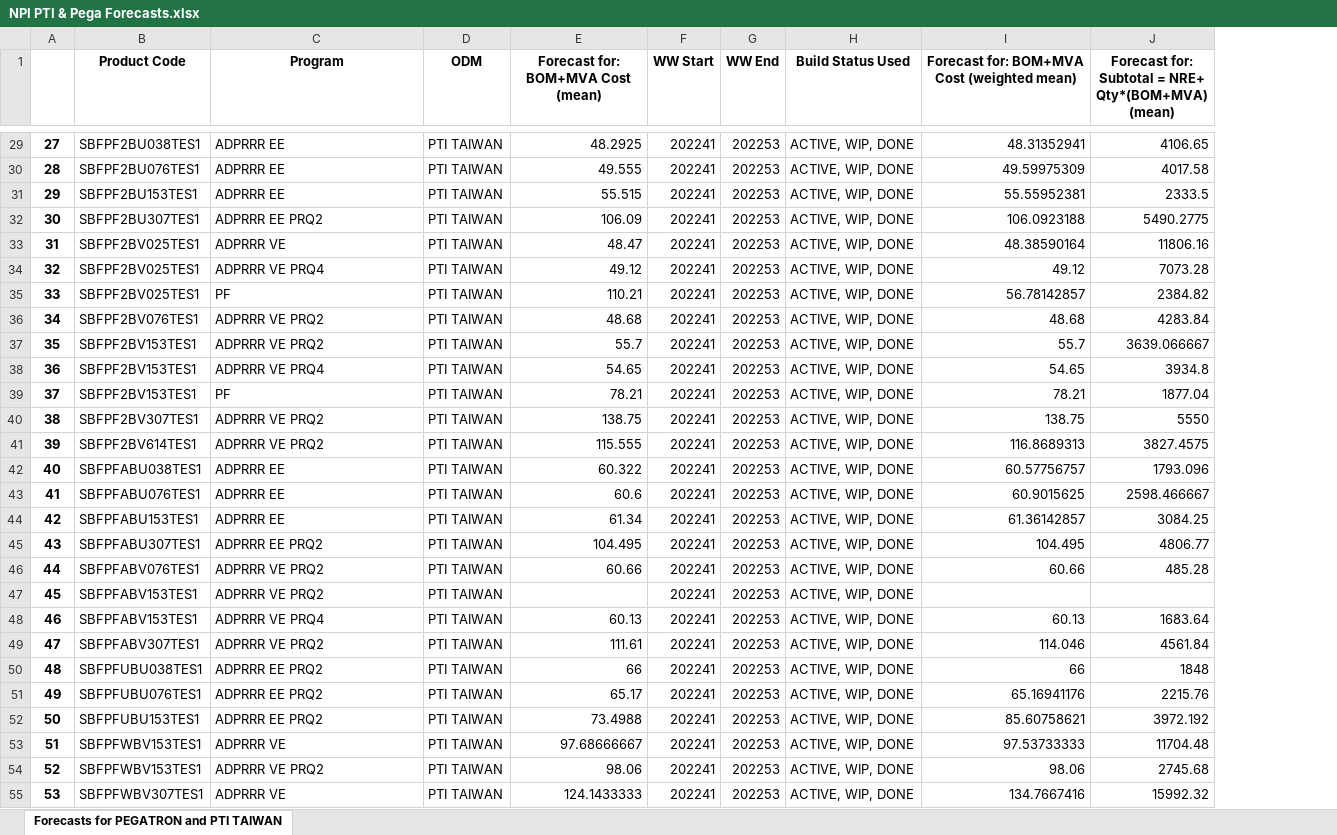
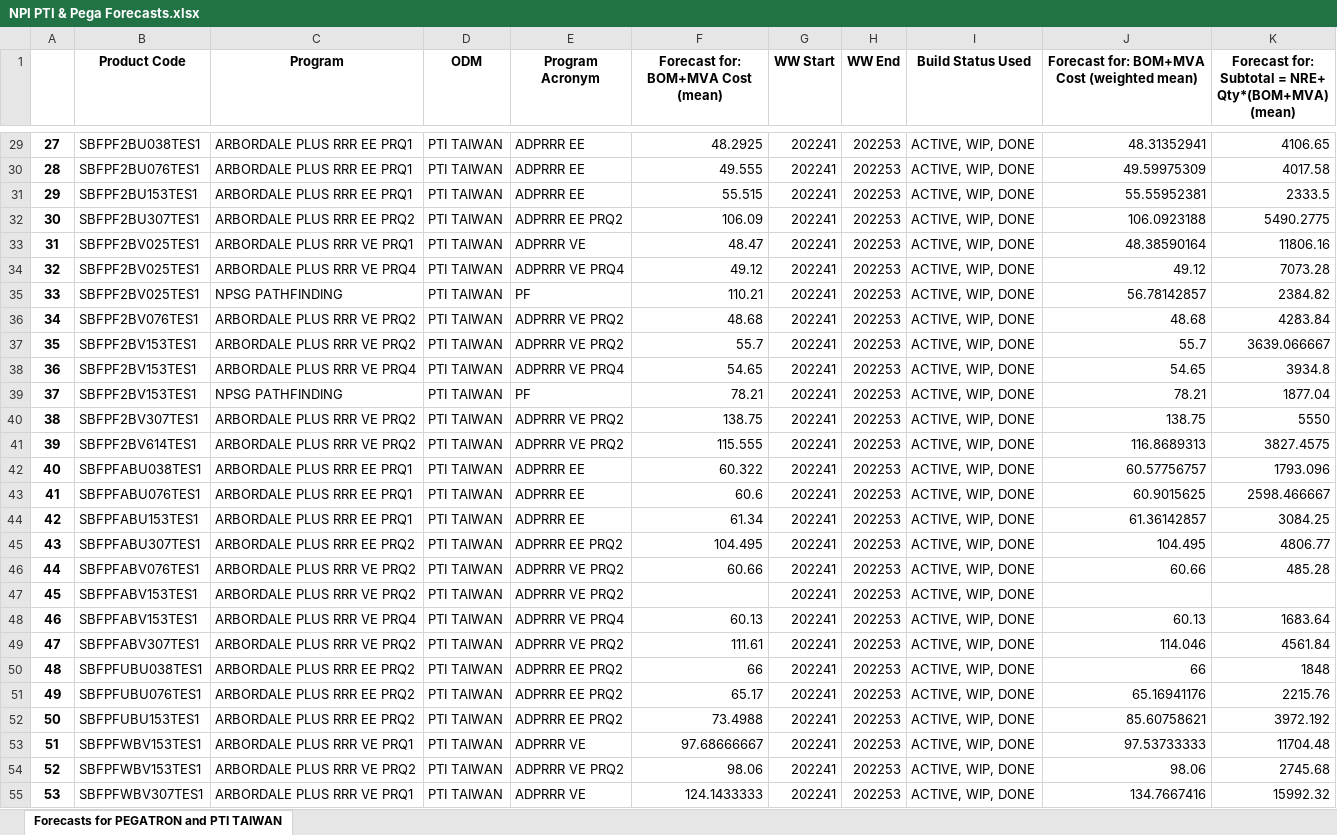
Before and after one commit to akomarla/forecast_npi_costs, an Excel workbook: odm_quote_forecast/anchored_results/NPI PTI & Pega Forecasts.xlsx, sheet Forecasts for PEGATRON and PTI TAIWAN, drawn as a sheet; only a part is shown, gaps mark what is left out; values as stored, in another font and other column widths than the file's, no borders; the diff covers the shown part only; the diff names each change by its address in the sheet, - before the commit and + after, or states it on an @@ line.

```diff
--- a/odm_quote_forecast/anchored_results/NPI PTI & Pega Forecasts.xlsx (sheet Forecasts for PEGATRON and PTI TAIWAN)
+++ b/odm_quote_forecast/anchored_results/NPI PTI & Pega Forecasts.xlsx (sheet Forecasts for PEGATRON and PTI TAIWAN)
+column E (Program Acronym), rows 29-55: ADPRRR EE | ADPRRR EE | ADPRRR EE | ADPRRR EE PRQ2 | ADPRRR VE | ADPRRR VE PRQ4 | PF | ADPRRR VE PRQ2 | ADPRRR VE PRQ2 | ADPRRR VE PRQ4 | PF | ADPRRR VE PRQ2 | ADPRRR VE PRQ2 | ADPRRR EE | ADPRRR EE | ADPRRR EE | ADPRRR EE PRQ2 | ADPRRR VE PRQ2 | ADPRRR VE PRQ2 | ADPRRR VE PRQ4 | ADPRRR VE PRQ2 | ADPRRR EE PRQ2 | ADPRRR EE PRQ2 | ADPRRR EE PRQ2 | ADPRRR VE | ADPRRR VE PRQ2 | ADPRRR VE
-C29:C31 (Program): ADPRRR EE
+C29:C31 (Program): ARBORDALE PLUS RRR EE PRQ1
-C32 (Program): ADPRRR EE PRQ2
+C32 (Program): ARBORDALE PLUS RRR EE PRQ2
-C33 (Program): ADPRRR VE
+C33 (Program): ARBORDALE PLUS RRR VE PRQ1
-C34 (Program): ADPRRR VE PRQ4
+C34 (Program): ARBORDALE PLUS RRR VE PRQ4
-C35 (Program): PF
+C35 (Program): NPSG PATHFINDING
-C36:C37 (Program): ADPRRR VE PRQ2
+C36:C37 (Program): ARBORDALE PLUS RRR VE PRQ2
-C38 (Program): ADPRRR VE PRQ4
+C38 (Program): ARBORDALE PLUS RRR VE PRQ4
-C39 (Program): PF
+C39 (Program): NPSG PATHFINDING
-C40:C41 (Program): ADPRRR VE PRQ2
+C40:C41 (Program): ARBORDALE PLUS RRR VE PRQ2
-C42:C44 (Program): ADPRRR EE
+C42:C44 (Program): ARBORDALE PLUS RRR EE PRQ1
-C45 (Program): ADPRRR EE PRQ2
+C45 (Program): ARBORDALE PLUS RRR EE PRQ2
-C46:C47 (Program): ADPRRR VE PRQ2
+C46:C47 (Program): ARBORDALE PLUS RRR VE PRQ2
-C48 (Program): ADPRRR VE PRQ4
+C48 (Program): ARBORDALE PLUS RRR VE PRQ4
-C49 (Program): ADPRRR VE PRQ2
+C49 (Program): ARBORDALE PLUS RRR VE PRQ2
-C50:C52 (Program): ADPRRR EE PRQ2
+C50:C52 (Program): ARBORDALE PLUS RRR EE PRQ2
-C53 (Program): ADPRRR VE
+C53 (Program): ARBORDALE PLUS RRR VE PRQ1
-C54 (Program): ADPRRR VE PRQ2
+C54 (Program): ARBORDALE PLUS RRR VE PRQ2
-C55 (Program): ADPRRR VE
+C55 (Program): ARBORDALE PLUS RRR VE PRQ1
```
Also changed, not shown: 43 edited cells elsewhere in this sheet, odm_quote_forecast/anchored_results/NPI PTI Forecasts.xlsx, odm_quote_forecast/anchored_results/NPI Pegatron Forecasts.xlsx, 7 other files.
